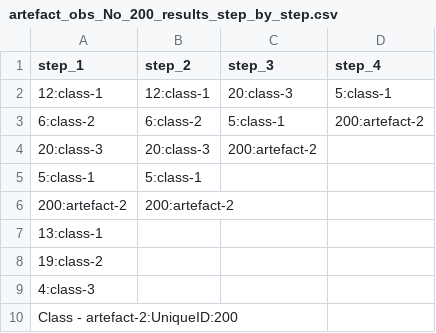
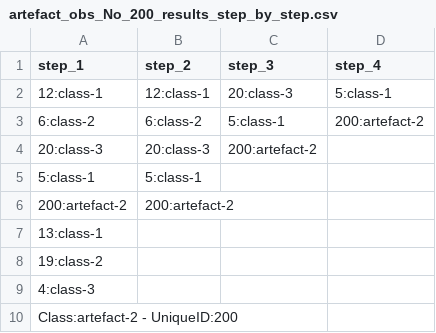
Before and after one commit to artur-gramacki/sifter, a CSV file: sifter_results/artefact_obs_No_200_results_step_by_step.csv, drawn as a sheet.

```diff
--- a/sifter_results/artefact_obs_No_200_results_step_by_step.csv
+++ b/sifter_results/artefact_obs_No_200_results_step_by_step.csv
@@ -9,2 +9,2 @@ step_1;step_2;step_3;step_4
 4:class-3;;;
-Class - artefact-2:UniqueID:200;;;
+Class:artefact-2 - UniqueID:200;;;
```
Also changed, not shown: 14 other files.
